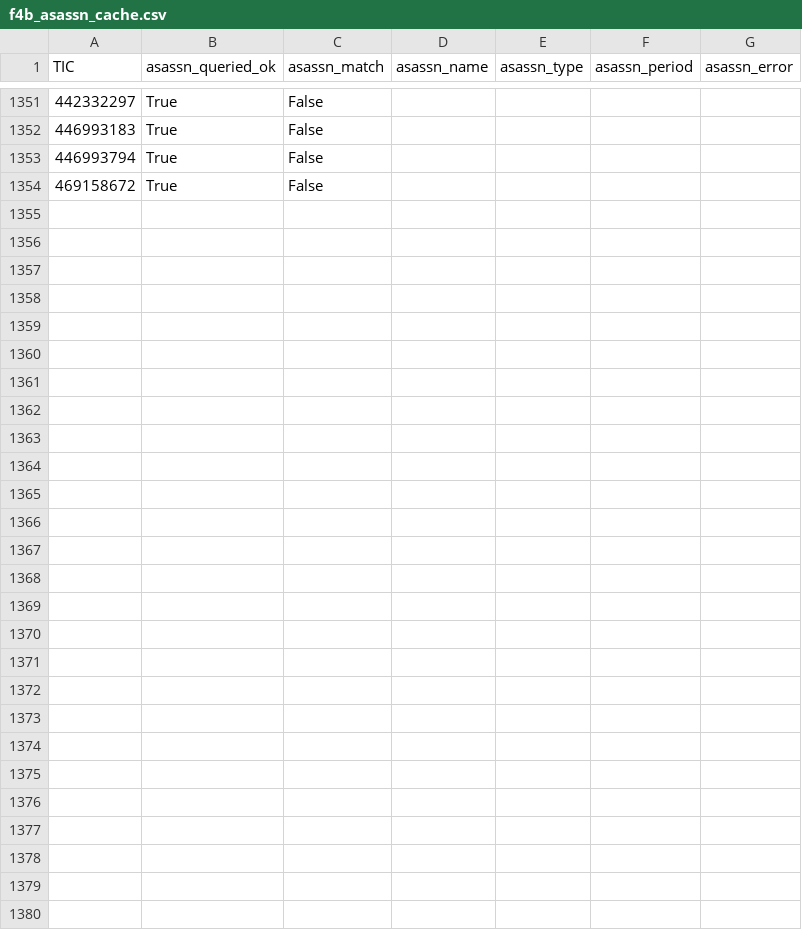
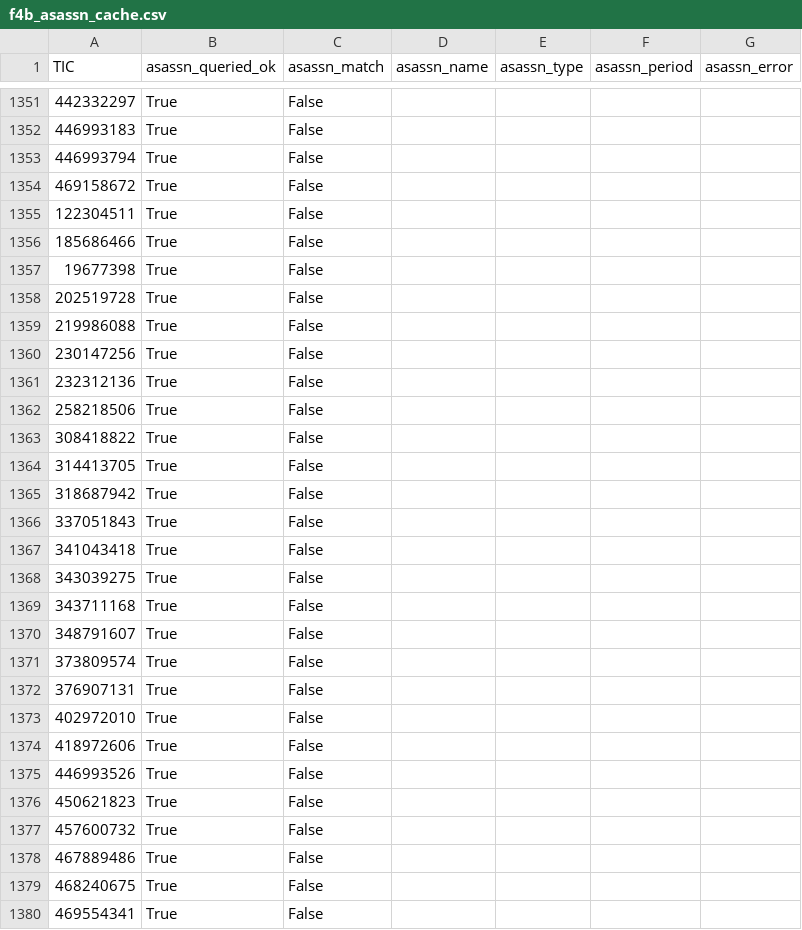
Before and after one commit to sushrutdixit23/star-vetter, a CSV file: data/processed/f4b_asassn_cache.csv, drawn as a sheet; only a part is shown, gaps mark what is left out.

```diff
--- a/data/processed/f4b_asassn_cache.csv
+++ b/data/processed/f4b_asassn_cache.csv
@@ -1354 +1354,27 @@ TIC,asassn_queried_ok,asassn_match,asassn_name,asassn_type,asassn_period,asassn_
 469158672,True,False,,,,
+122304511,True,False,,,,
+185686466,True,False,,,,
+19677398,True,False,,,,
+202519728,True,False,,,,
+219986088,True,False,,,,
+230147256,True,False,,,,
+232312136,True,False,,,,
+258218506,True,False,,,,
+308418822,True,False,,,,
+314413705,True,False,,,,
+318687942,True,False,,,,
+337051843,True,False,,,,
+341043418,True,False,,,,
+343039275,True,False,,,,
+343711168,True,False,,,,
+348791607,True,False,,,,
+373809574,True,False,,,,
+376907131,True,False,,,,
+402972010,True,False,,,,
+418972606,True,False,,,,
+446993526,True,False,,,,
+450621823,True,False,,,,
+457600732,True,False,,,,
+467889486,True,False,,,,
+468240675,True,False,,,,
+469554341,True,False,,,,
```
Also changed, not shown: data/processed/diag_blend_results.csv, data/processed/f4f_novelty_results.csv, 23 other files.
